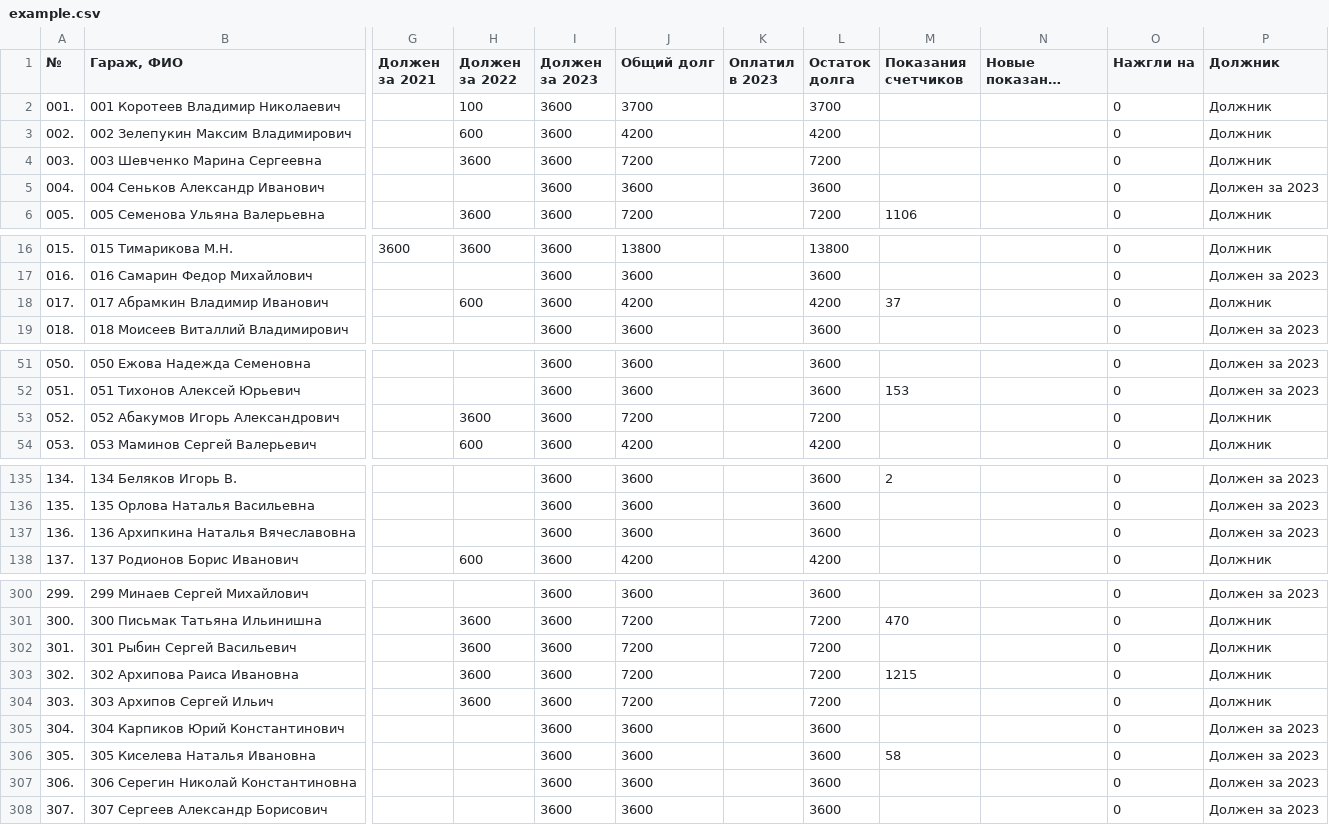
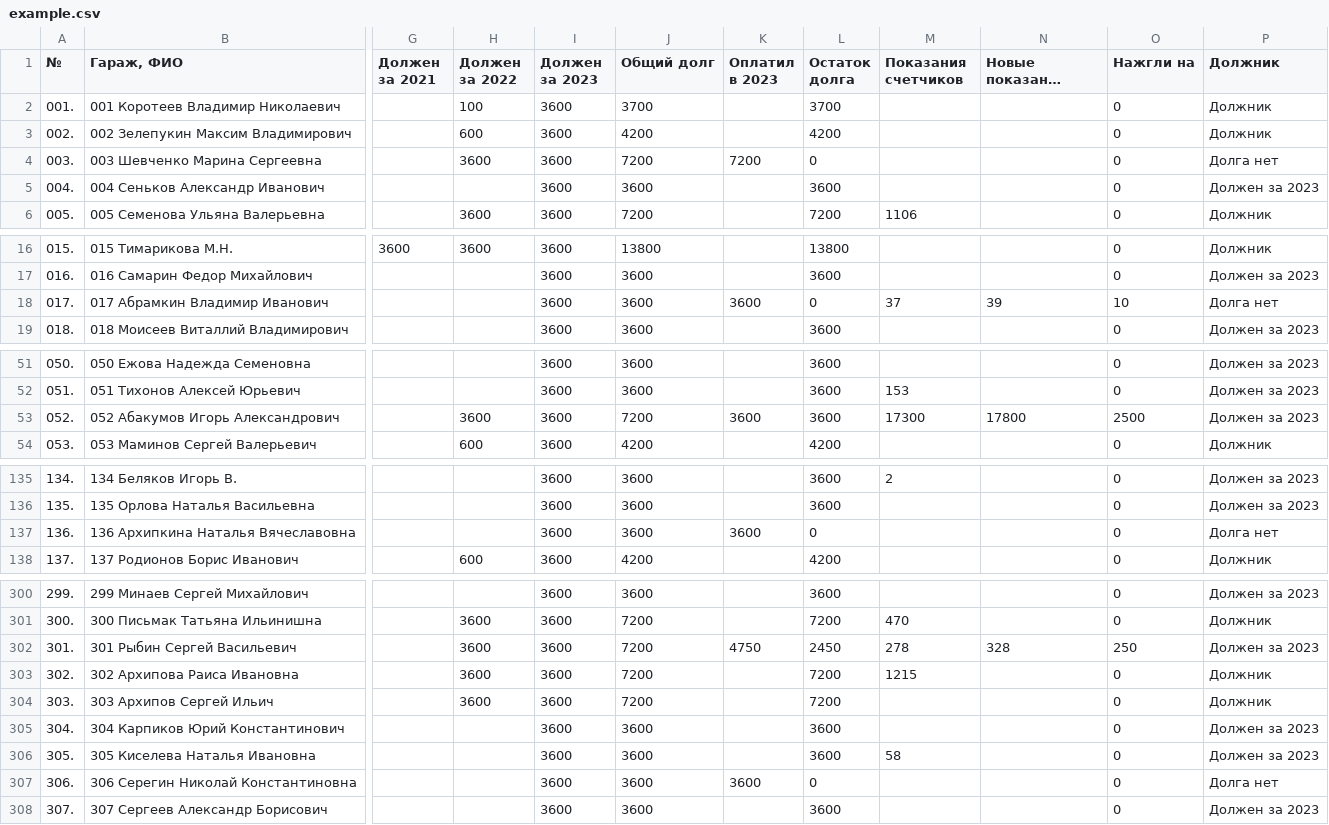
Before and after one commit to slaav1k/fakel, a CSV file: example.csv, drawn as a sheet; only a part is shown, gaps mark what is left out; long unchanged cells end in …; the diff covers the shown part only; the diff names each change by its address in the sheet, - before the commit and + after, or states it on an @@ line.

```diff
--- a/example.csv
+++ b/example.csv
-K4 (Оплатил в 2023): (empty)
+K4 (Оплатил в 2023): 7200
-L4 (Остаток долга): 7200
+L4 (Остаток долга): 0
-P4 (Должник): Должник
+P4 (Должник): Долга нет
-H18 (Должен за 2022): 600
+H18 (Должен за 2022): (empty)
-J18 (Общий долг): 4200
+J18 (Общий долг): 3600
-K18 (Оплатил в 2023): (empty)
+K18 (Оплатил в 2023): 3600
-L18 (Остаток долга): 4200
+L18 (Остаток долга): 0
-N18 (Новые показания счетчиков): (empty)
+N18 (Новые показания счетчиков): 39
-O18 (Нажгли на): 0
+O18 (Нажгли на): 10
-P18 (Должник): Должник
+P18 (Должник): Долга нет
-K53 (Оплатил в 2023): (empty)
+K53 (Оплатил в 2023): 3600
-L53 (Остаток долга): 7200
+L53 (Остаток долга): 3600
-M53 (Показания счетчиков): (empty)
+M53 (Показания счетчиков): 17300
-N53 (Новые показания счетчиков): (empty)
+N53 (Новые показания счетчиков): 17800
-O53 (Нажгли на): 0
+O53 (Нажгли на): 2500
-P53 (Должник): Должник
+P53 (Должник): Должен за 2023
-K137 (Оплатил в 2023): (empty)
+K137 (Оплатил в 2023): 3600
-L137 (Остаток долга): 3600
+L137 (Остаток долга): 0
-P137 (Должник): Должен за 2023
+P137 (Должник): Долга нет
-K302 (Оплатил в 2023): (empty)
+K302 (Оплатил в 2023): 4750
-L302 (Остаток долга): 7200
+L302 (Остаток долга): 2450
-M302 (Показания счетчиков): (empty)
+M302 (Показания счетчиков): 278
-N302 (Новые показания счетчиков): (empty)
+N302 (Новые показания счетчиков): 328
-O302 (Нажгли на): 0
+O302 (Нажгли на): 250
-P302 (Должник): Должник
+P302 (Должник): Должен за 2023
-K307 (Оплатил в 2023): (empty)
+K307 (Оплатил в 2023): 3600
-L307 (Остаток долга): 3600
+L307 (Остаток долга): 0
-P307 (Должник): Должен за 2023
+P307 (Должник): Долга нет
```
Also changed, not shown: 1 added row, 1 removed row and 54 edited cells elsewhere in this file.
